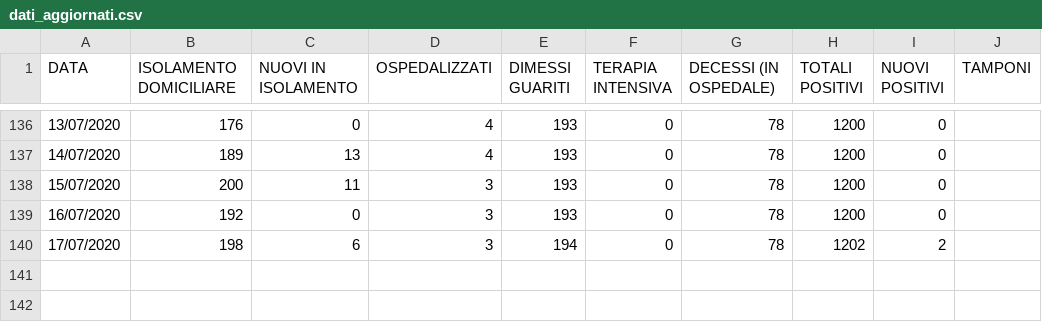
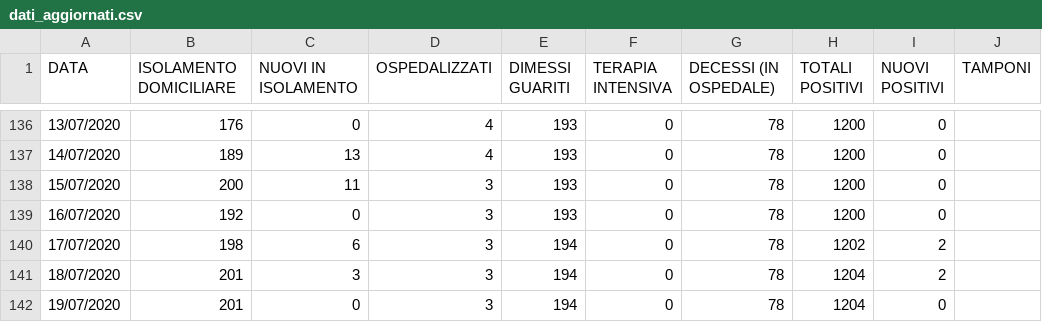
Before and after one commit to Feibio93/COVID-19-BL, a CSV file: Opendata-formato-csv/dati_aggiornati.csv, drawn as a sheet; only a part is shown, gaps mark what is left out.

Commit message:
Aggiornamento del 20/07, ore 8:00

```diff
--- a/Opendata-formato-csv/dati_aggiornati.csv
+++ b/Opendata-formato-csv/dati_aggiornati.csv
@@ -140 +140,3 @@ DATA,ISOLAMENTO DOMICILIARE,NUOVI IN ISOLAMENTO,OSPEDALIZZATI,DIMESSI GUARITI,TE
 17/07/2020,198,6,3,194,0,78,1202,2,
+18/07/2020,201,3,3,194,0,78,1204,2,
+19/07/2020,201,0,3,194,0,78,1204,0,
```
